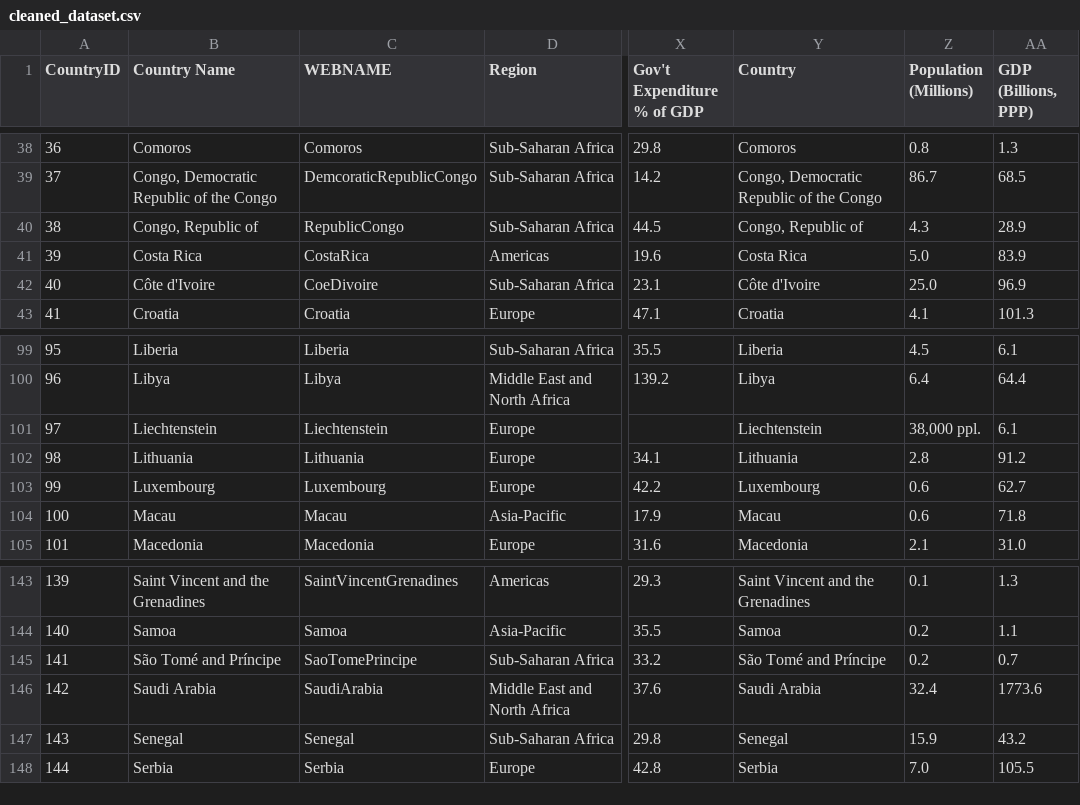
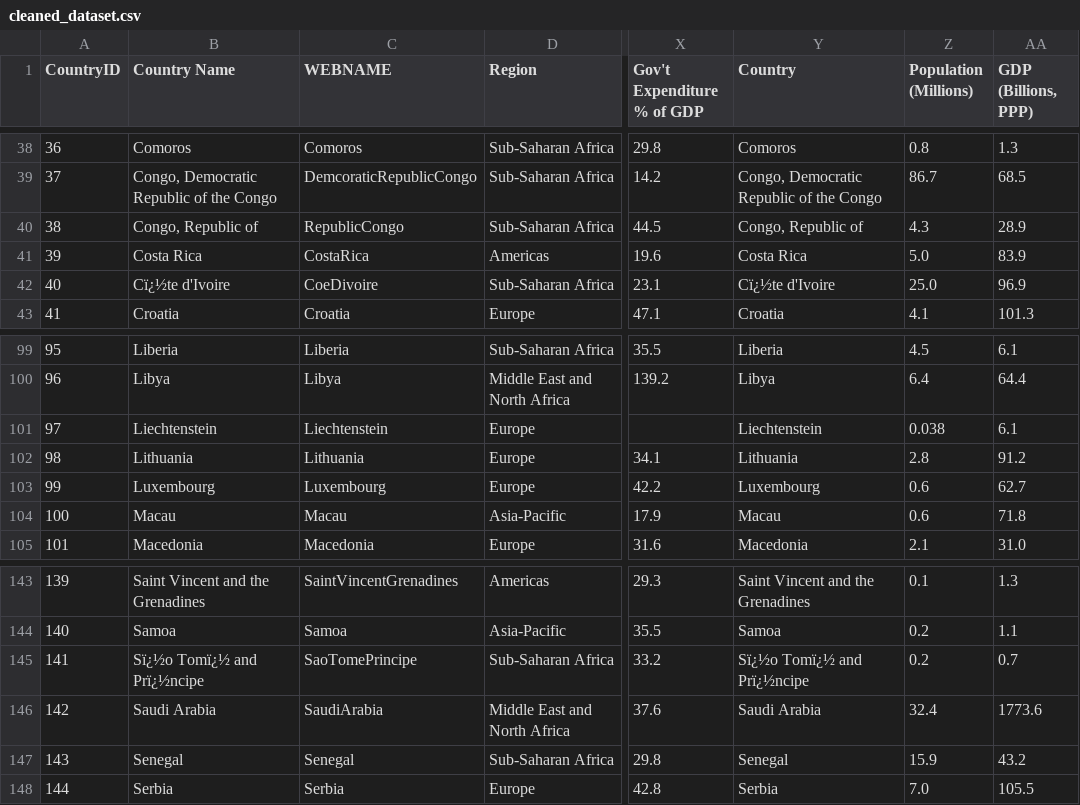
Before and after one commit to vv20/infoviz-3, a CSV file: cleaned_dataset.csv, drawn as a sheet; only a part is shown, gaps mark what is left out; the diff names each change by its address in the sheet, - before the commit and + after, or states it on an @@ line.

```diff
--- a/cleaned_dataset.csv
+++ b/cleaned_dataset.csv
-B42 (Country Name): Côte d'Ivoire
+B42 (Country Name): Cï¿½te d'Ivoire
-Y42 (Country): Côte d'Ivoire
+Y42 (Country): Cï¿½te d'Ivoire
-Z101 (Population (Millions)): 38,000 ppl.
+Z101 (Population (Millions)): 0.038
-B145 (Country Name): São Tomé and Príncipe
+B145 (Country Name): Sï¿½o Tomï¿½ and Prï¿½ncipe
-Y145 (Country): São Tomé and Príncipe
+Y145 (Country): Sï¿½o Tomï¿½ and Prï¿½ncipe
```
Also changed, not shown: economic_freedom_index2019_data.csv, 2 other files.
